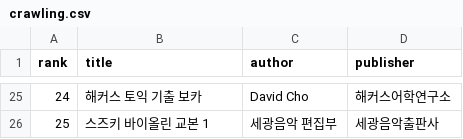
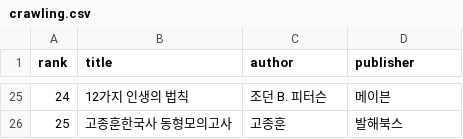
Before and after one commit to GyungHoonWon/19Spring_Phonetics, a CSV file: crawling.csv, drawn as a sheet; only a part is shown, gaps mark what is left out; the diff covers the shown part only.

```diff
--- a/crawling.csv
+++ b/crawling.csv
@@ -25,2 +25,2 @@ rank,title,author,publisher
-24,해커스 토익 기출 보카, David Cho,해커스어학연구소
-25,스즈키 바이올린 교본 1, 세광음악 편집부,세광음악출판사
+24,12가지 인생의 법칙, 조던 B. 피터슨,메이븐
+25,고종훈한국사 동형모의고사, 고종훈,발해북스
```
Also changed, not shown: 62 edited cells elsewhere in this file, 14 other files.
